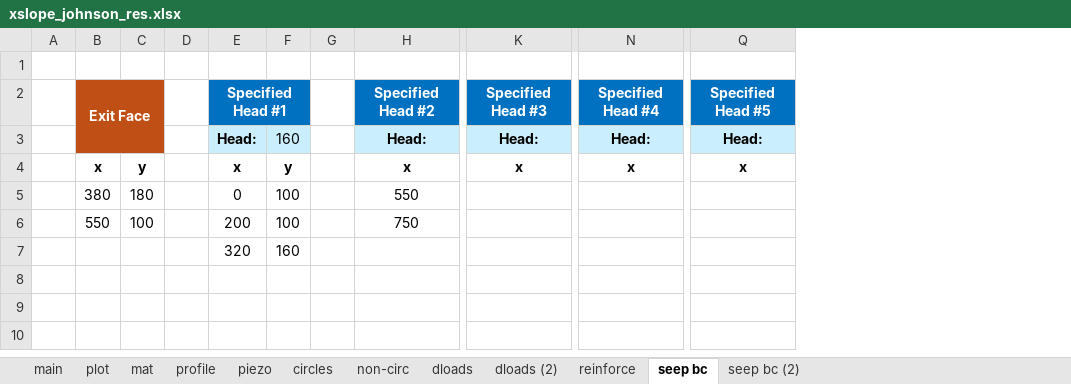
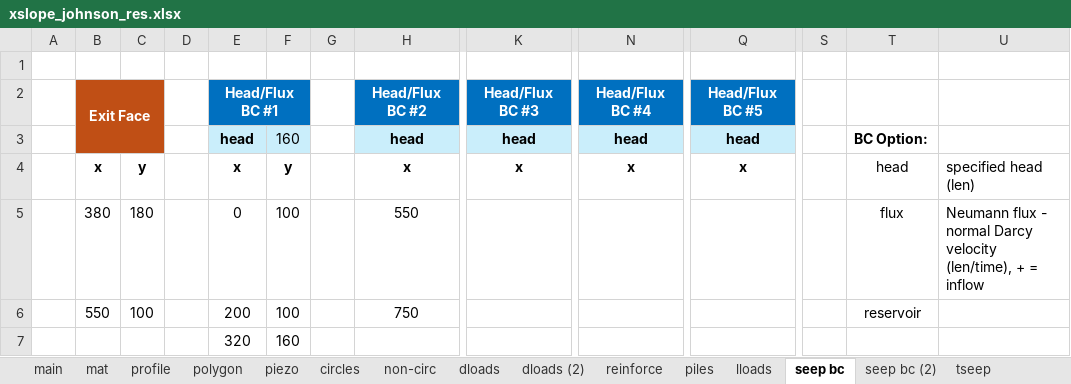
Before and after one commit to njones61/ce544, an Excel workbook: docs/unit2/07_seep_slope/files/xslope_johnson_res.xlsx, sheet seep bc, drawn as a sheet; only a part is shown, gaps mark what is left out; values as stored, in another font and other column widths than the file's, no borders; removed rows and columns are numbered as before the commit, all else as after; rows hold the shown columns only; the diff names each change by its address in the sheet, - before the commit and + after, or states it on an @@ line.

Commit message:
fix johnson reservoir input: unit weights from the canonical files (130/125/127) and migrate to template v22 (auto water)

```diff
--- a/docs/unit2/07_seep_slope/files/xslope_johnson_res.xlsx (sheet seep bc)
+++ b/docs/unit2/07_seep_slope/files/xslope_johnson_res.xlsx (sheet seep bc)
-sheet tab: plot
+sheet tab: polygon
+sheet tab: piles
+sheet tab: lloads
+sheet tab: tseep
+column S, empty
+column T, rows 3-6: BC Option: | head | flux | reservoir
+column U, rows 4-5: specified head (len) | Neumann flux - normal Darcy velocity (len/time), + = inflow
-row 2:  | Exit Face |  |  | Specified Head #1 |  |  | Specified Head #2 | Specified Head #3 | Specified Head #4 | Specified Head #5
+row 2:  | Exit Face |  |  | Head/Flux BC #1 |  |  | Head/Flux BC #2 | Head/Flux BC #3 | Head/Flux BC #4 | Head/Flux BC #5
-B3:C3 fill: #C04F15
+B3:C3 fill: none
-E3: Head:
+E3: head
-H3: Head:
+H3: head
-K3: Head:
+K3: head
-N3: Head:
+N3: head
-Q3: Head:
+Q3: head
```
Also changed, not shown: sheet mat, sheet main, sheet seep bc (2), sheet reinforce, sheet profile, sheet dloads, 3 more sheets, charts or pictures.
